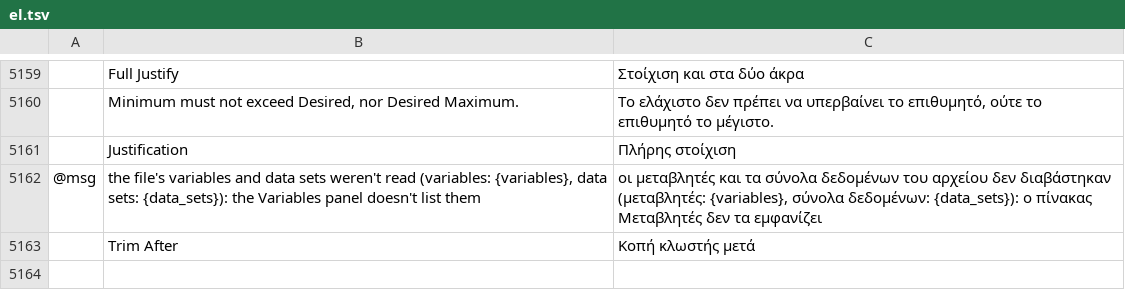
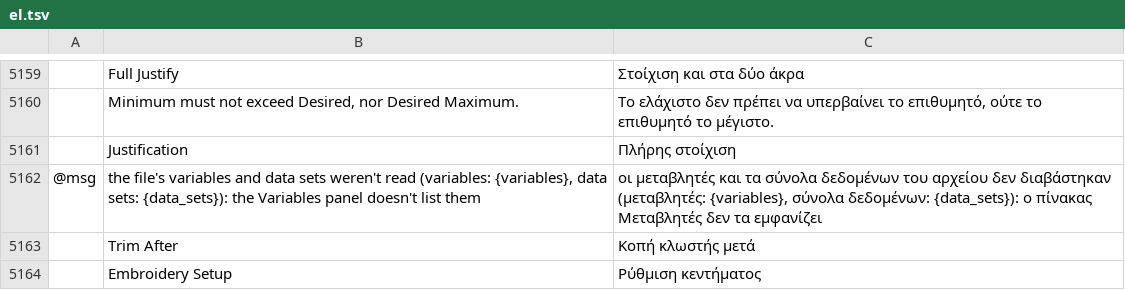
Before and after one commit to przbat-public/vectorcraft-stitch, a TSV file: crates/ui-egui/src/i18n/el.tsv, drawn as a sheet; only a part is shown, gaps mark what is left out; the diff names each change by its address in the sheet, - before the commit and + after, or states it on an @@ line.

```diff
--- a/crates/ui-egui/src/i18n/el.tsv
+++ b/crates/ui-egui/src/i18n/el.tsv
+row 5164:  | Embroidery Setup | Ρύθμιση κεντήματος
```
Also changed, not shown: crates/ui-egui/src/i18n/bg.tsv, crates/ui-egui/src/i18n/ka.tsv, 27 other files.
